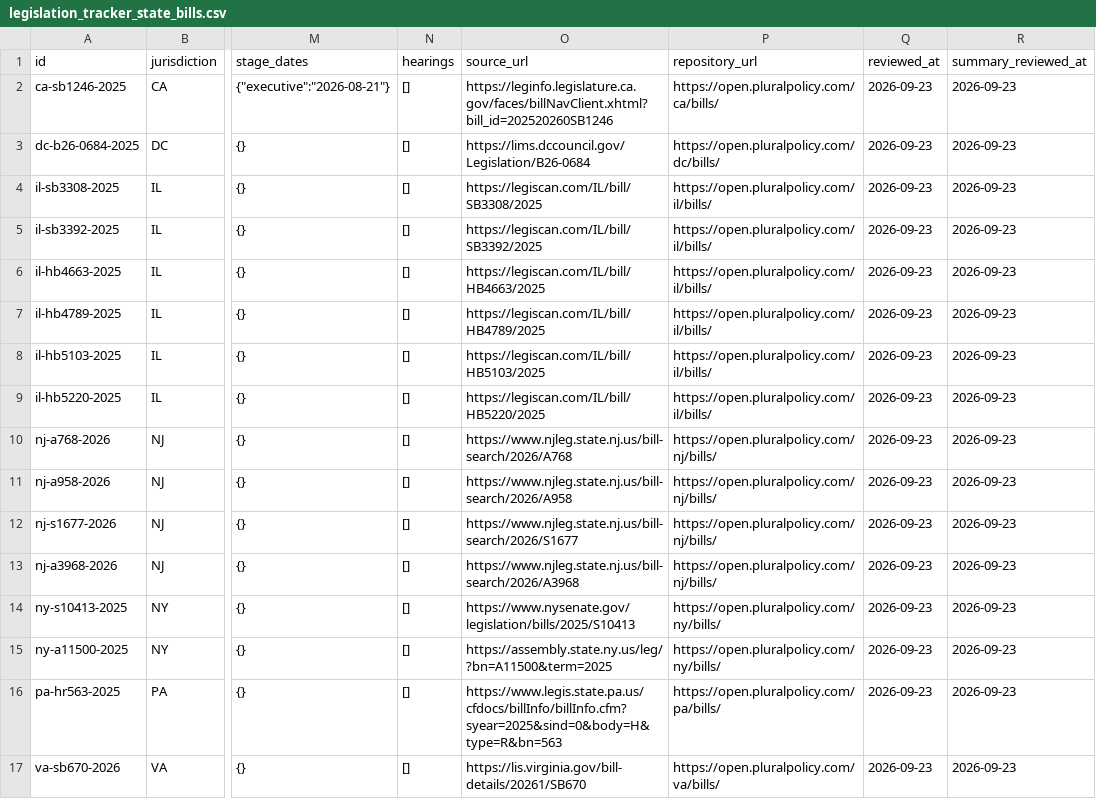
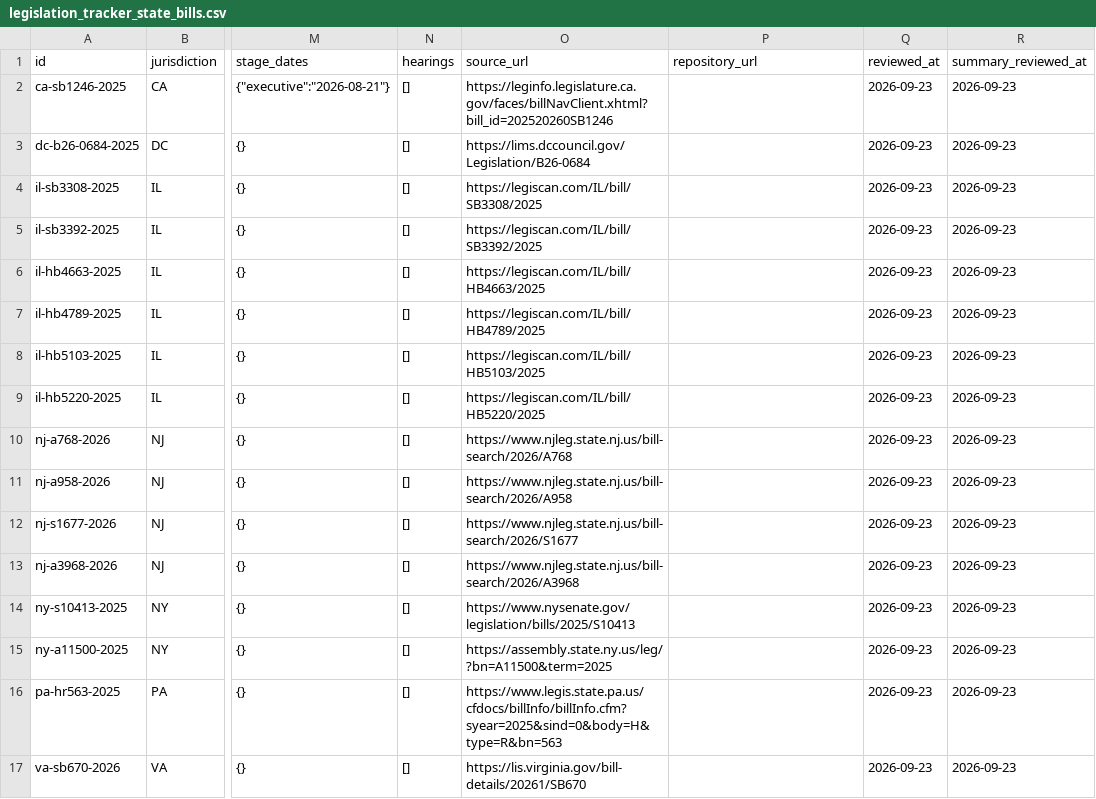
Before and after one commit to av-observatory/av-observatory-web, a CSV file: public/data/legislation_tracker_state_bills.csv, drawn as a sheet; only a part is shown, gaps mark what is left out; the diff names each change by its address in the sheet, - before the commit and + after, or states it on an @@ line.

Commit message:
Remove synthesized Open States URLs from legacy CSV snapshot

```diff
--- a/public/data/legislation_tracker_state_bills.csv
+++ b/public/data/legislation_tracker_state_bills.csv
-P2 (repository_url): https://open.pluralpolicy.com/ca/bills/
+P2 (repository_url): (empty)
-P3 (repository_url): https://open.pluralpolicy.com/dc/bills/
+P3 (repository_url): (empty)
-P4:P9 (repository_url): https://open.pluralpolicy.com/il/bills/
+P4:P9 (repository_url): (empty)
-P10:P13 (repository_url): https://open.pluralpolicy.com/nj/bills/
+P10:P13 (repository_url): (empty)
-P14:P15 (repository_url): https://open.pluralpolicy.com/ny/bills/
+P14:P15 (repository_url): (empty)
-P16 (repository_url): https://open.pluralpolicy.com/pa/bills/
+P16 (repository_url): (empty)
-P17 (repository_url): https://open.pluralpolicy.com/va/bills/
+P17 (repository_url): (empty)
```
